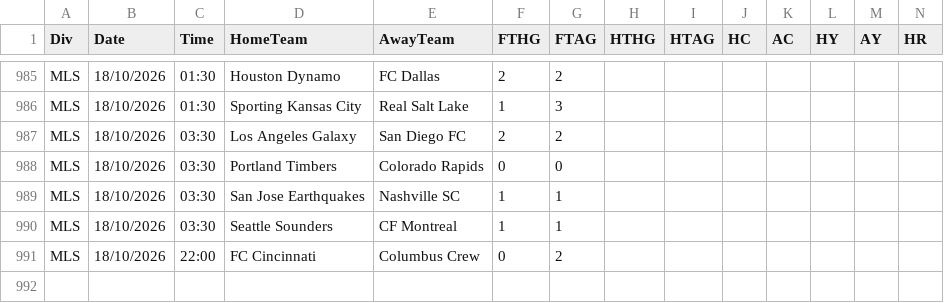
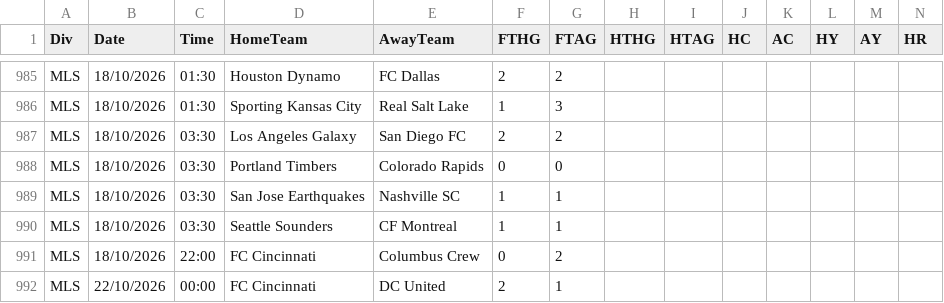
Before and after one commit to georgecharlesworth5-sudo/footystatpack, a CSV file: data/MLS.csv, drawn as a sheet; only a part is shown, gaps mark what is left out; rows hold the shown columns only; the diff names each change by its address in the sheet, - before the commit and + after, or states it on an @@ line.

```diff
--- a/data/MLS.csv
+++ b/data/MLS.csv
+row 992: MLS | 22/10/2026 | 00:00 | FC Cincinnati | DC United | 2 | 1
```
Also changed, not shown: bets_log.csv, 3 other files.
